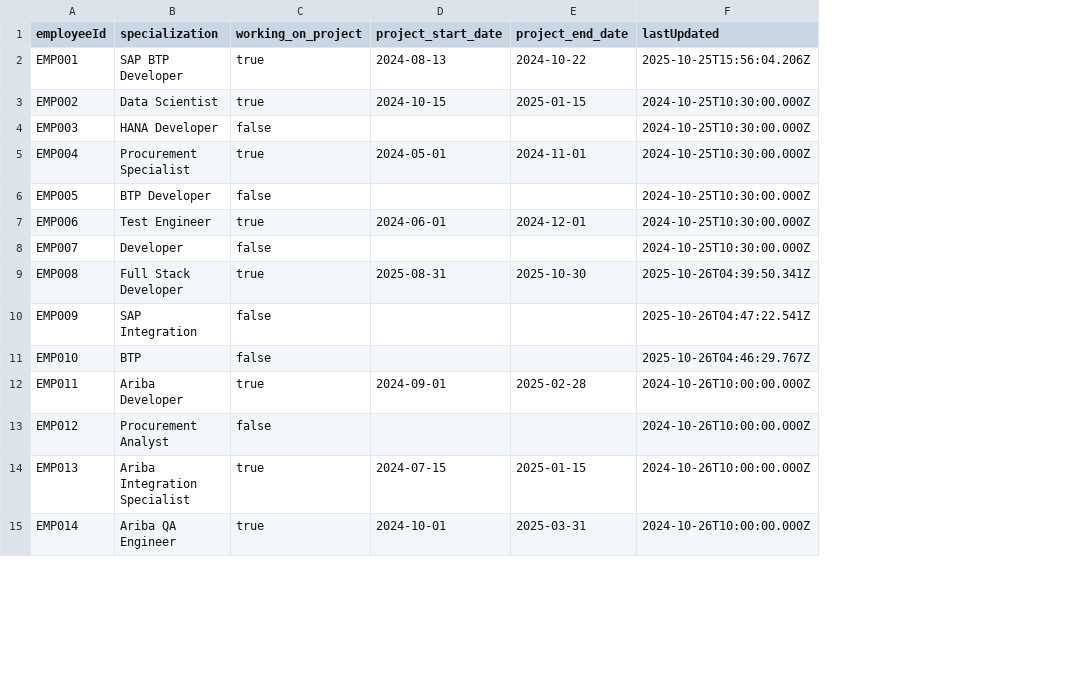
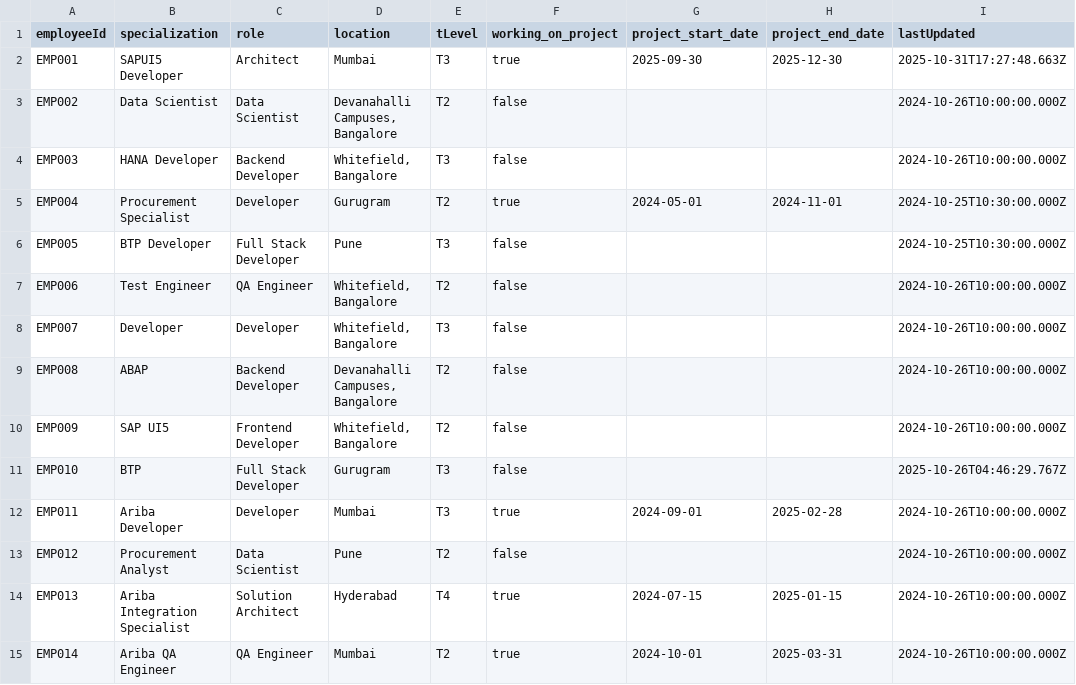
Before and after one commit to anjankumarssse24-dev/SkillSphere, a CSV file: webapp/data/profiles.csv, drawn as a sheet; only a part is shown; addresses are those after the commit; the diff covers the shown part only; the diff names each change by its address in the sheet, - before the commit and + after, or states it on an @@ line.

```diff
--- a/webapp/data/profiles.csv
+++ b/webapp/data/profiles.csv
+column C (role), rows 2-15: Architect | Data Scientist | Backend Developer | Developer | Full Stack Developer | QA Engineer | Developer | Backend Developer | Frontend Developer | Full Stack Developer | Developer | Data Scientist | Solution Architect | QA Engineer
+column D (location), rows 2-15: Mumbai | Devanahalli Campuses, Bangalore | Whitefield, Bangalore | Gurugram | Pune | Whitefield, Bangalore | Whitefield, Bangalore | Devanahalli Campuses, Bangalore | Whitefield, Bangalore | Gurugram | Mumbai | Pune | Hyderabad | Mumbai
+column E (tLevel), rows 2-15: T3 | T2 | T3 | T2 | T3 | T2 | T3 | T2 | T2 | T3 | T3 | T2 | T4 | T2
-B2 (specialization): SAP BTP Developer
+B2 (specialization): SAPUI5 Developer
-G2 (project_start_date): 2024-08-13
+G2 (project_start_date): 2025-09-30
-H2 (project_end_date): 2024-10-22
+H2 (project_end_date): 2025-12-30
-I2 (lastUpdated): 2025-10-25T15:56:04.206Z
+I2 (lastUpdated): 2025-10-31T17:27:48.663Z
-F3 (working_on_project): true
+F3 (working_on_project): false
-G3 (project_start_date): 2024-10-15
+G3 (project_start_date): (empty)
-H3 (project_end_date): 2025-01-15
+H3 (project_end_date): (empty)
-I3:I4 (lastUpdated): 2024-10-25T10:30:00.000Z
+I3:I4 (lastUpdated): 2024-10-26T10:00:00.000Z
-F7 (working_on_project): true
+F7 (working_on_project): false
-G7 (project_start_date): 2024-06-01
+G7 (project_start_date): (empty)
-H7 (project_end_date): 2024-12-01
+H7 (project_end_date): (empty)
-I7:I8 (lastUpdated): 2024-10-25T10:30:00.000Z
+I7:I8 (lastUpdated): 2024-10-26T10:00:00.000Z
-B9 (specialization): Full Stack Developer
+B9 (specialization): ABAP
-F9 (working_on_project): true
+F9 (working_on_project): false
-G9 (project_start_date): 2025-08-31
+G9 (project_start_date): (empty)
-H9 (project_end_date): 2025-10-30
+H9 (project_end_date): (empty)
-I9 (lastUpdated): 2025-10-26T04:39:50.341Z
+I9 (lastUpdated): 2024-10-26T10:00:00.000Z
-B10 (specialization): SAP Integration
+B10 (specialization): SAP UI5
-I10 (lastUpdated): 2025-10-26T04:47:22.541Z
+I10 (lastUpdated): 2024-10-26T10:00:00.000Z
```
Also changed, not shown: 15 edited cells elsewhere in this file, webapp/data/employees.csv, 3 other files.
